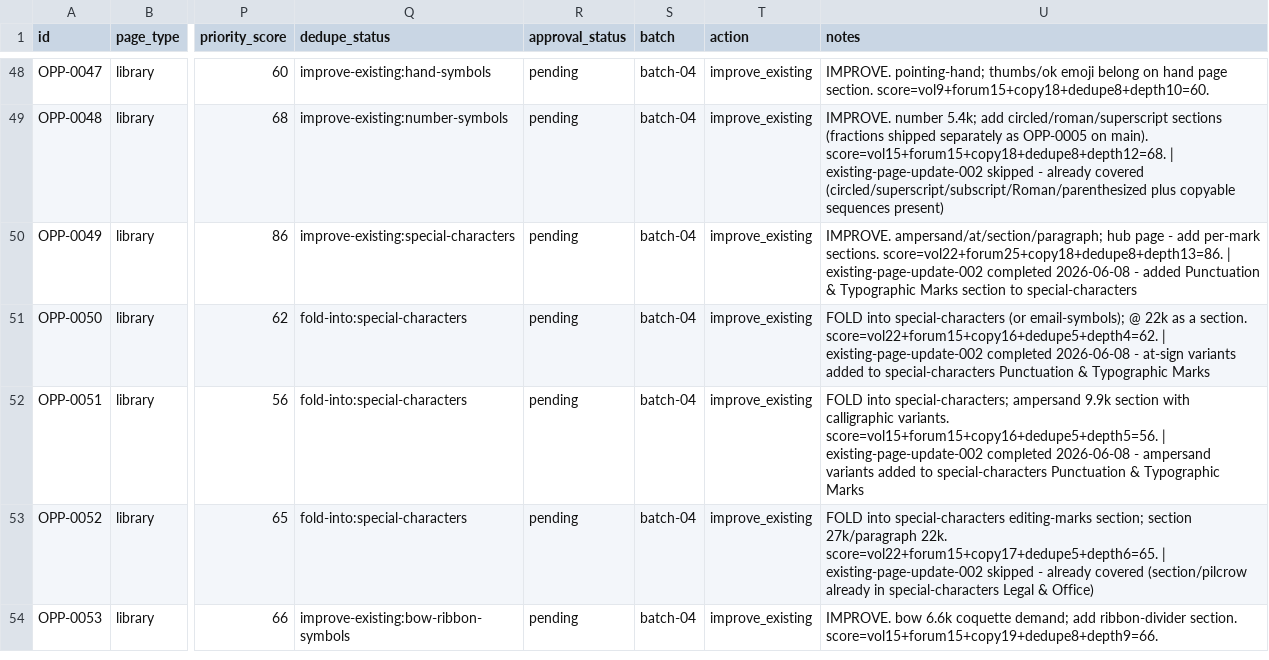
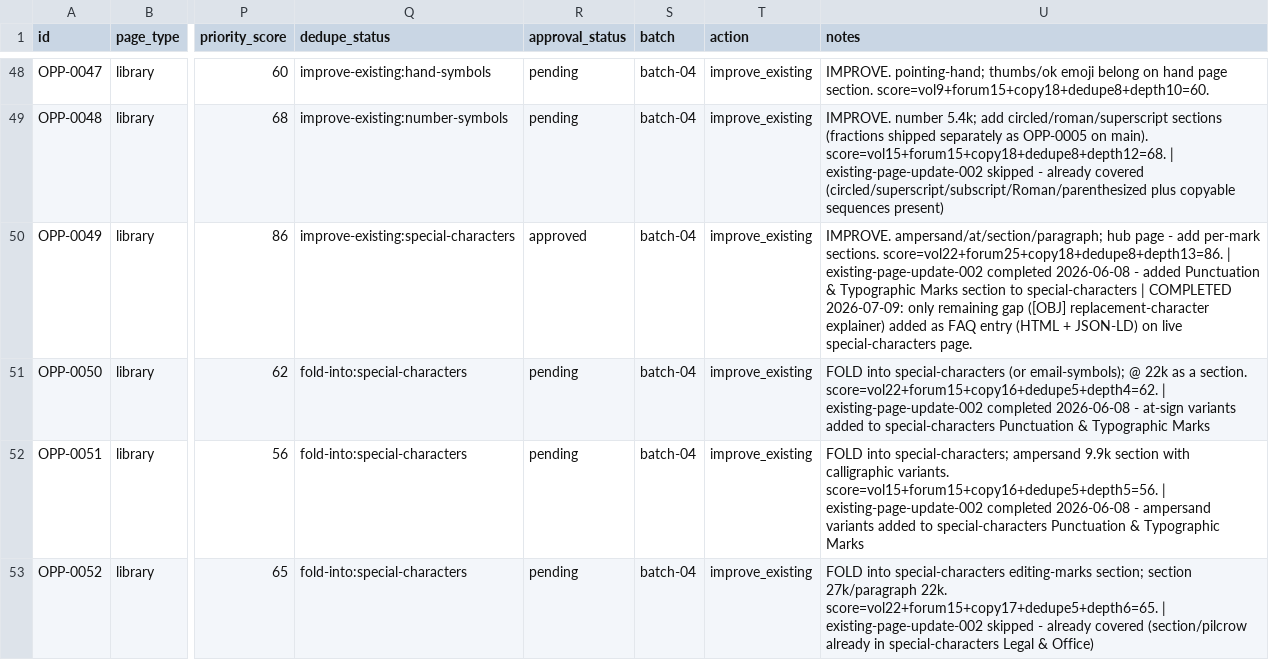
Before and after one commit to ychowdhrey/ultratextgen, a CSV file: data/library_opportunities.csv, drawn as a sheet; only a part is shown, gaps mark what is left out; the shorter side is filled out with more unchanged rows; the diff covers the shown part only; the diff names each change by its address in the sheet, - before the commit and + after, or states it on an @@ line.

```diff
--- a/data/library_opportunities.csv
+++ b/data/library_opportunities.csv
-R50 (approval_status): pending
+R50 (approval_status): approved
-U50 (notes): …to special-characters
+U50 (notes): …to special-characters | COMPLETED 2026-07-09: only remaining gap ([OBJ] replacement-character explainer) added as FAQ entry (HTML + JSON-LD) on live special-characters page.
```
Also changed, not shown: 39 edited cells elsewhere in this file, 2 other files.
